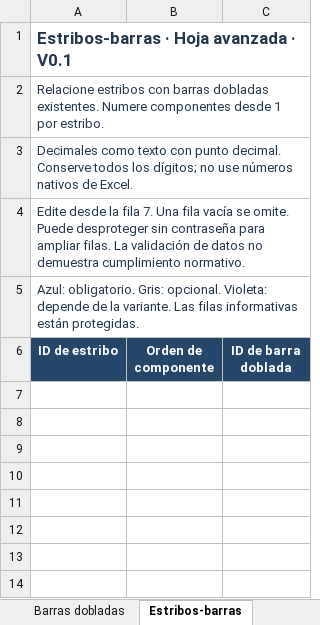
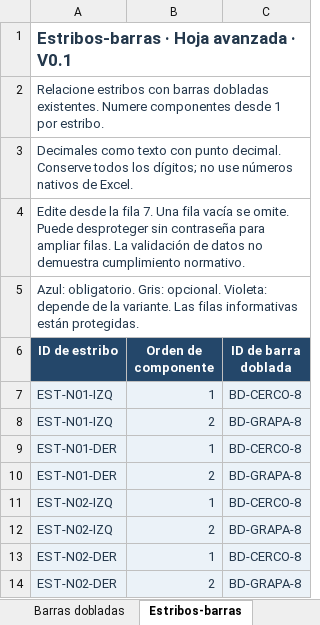
Before and after one commit to Beicker29/StructureLab_RCWallDetailer, an Excel workbook: examples/excel/plantilla_v0_1.xlsx, sheet Estribos-barras, drawn as a sheet; values as stored, in another font and other column widths than the file's, no borders; charts and pictures not drawn; the diff names each change by its address in the sheet, - before the commit and + after, or states it on an @@ line.

```diff
--- a/examples/excel/plantilla_v0_1.xlsx (sheet Estribos-barras)
+++ b/examples/excel/plantilla_v0_1.xlsx (sheet Estribos-barras)
+row 7: EST-N01-IZQ | 1 | BD-CERCO-8
+row 8: EST-N01-IZQ | 2 | BD-GRAPA-8
+row 9: EST-N01-DER | 1 | BD-CERCO-8
+row 10: EST-N01-DER | 2 | BD-GRAPA-8
+row 11: EST-N02-IZQ | 1 | BD-CERCO-8
+row 12: EST-N02-IZQ | 2 | BD-GRAPA-8
+row 13: EST-N02-DER | 1 | BD-CERCO-8
+row 14: EST-N02-DER | 2 | BD-GRAPA-8
```
Also changed, not shown: sheet Barras explícitas, sheet BarrasVerticales, sheet Distribución vertical, sheet Regiones, sheet Propiedades de materiales, sheet Estribos, 9 more sheets, other sheet tabs, charts or pictures, examples/excel/ejemplo_v0_1.xlsx, 1 other file.
